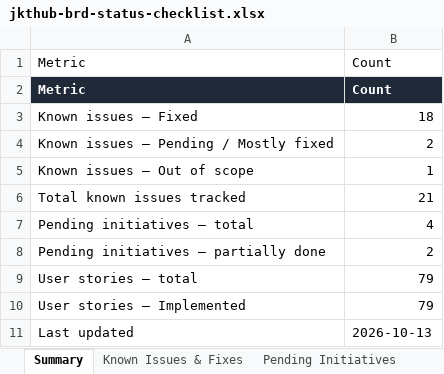
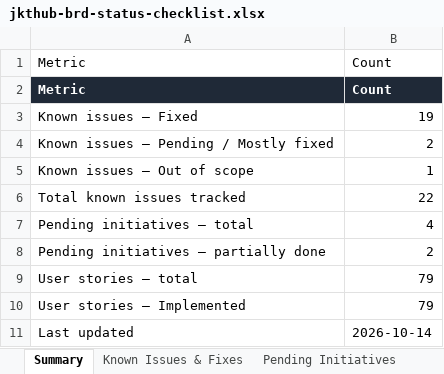
Before and after one commit to dammyjay/edtech_new, an Excel workbook: docs/jkthub-brd-status-checklist.xlsx, sheet Summary, drawn as a sheet; values as stored, in another font and other column widths than the file's, no borders; the diff names each change by its address in the sheet, - before the commit and + after, or states it on an @@ line.

```diff
--- a/docs/jkthub-brd-status-checklist.xlsx (sheet Summary)
+++ b/docs/jkthub-brd-status-checklist.xlsx (sheet Summary)
-B3: 18
+B3: 19
-B6: 21
+B6: 22
-B11: 2026-10-13
+B11: 2026-10-14
```
Also changed, not shown: sheet Known Issues & Fixes, sheet User Stories by Role, 5 other files.
